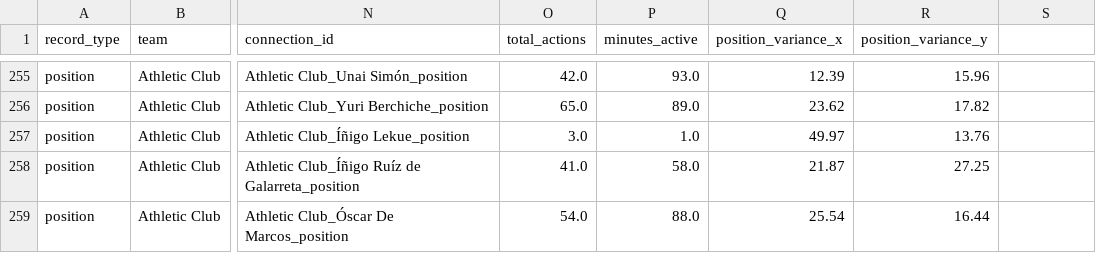
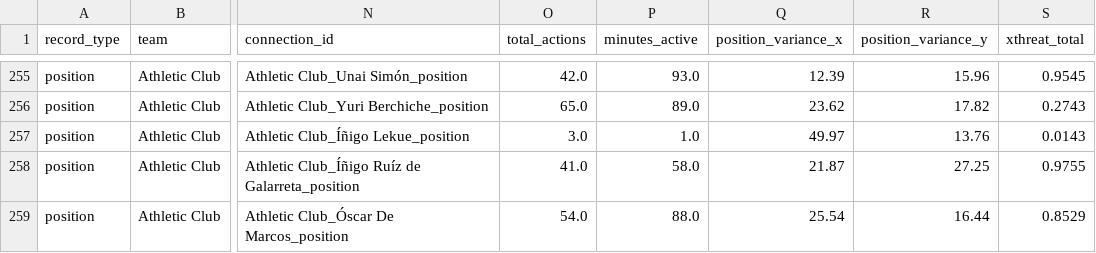
Before and after one commit to jaime-oriol/footballdecoded, a CSV file: viz/data/player_network.csv, drawn as a sheet; only a part is shown, gaps mark what is left out; the diff covers the shown part only; the diff names each change by its address in the sheet, - before the commit and + after, or states it on an @@ line.

```diff
--- a/viz/data/player_network.csv
+++ b/viz/data/player_network.csv
-S1: (empty)
+S1: xthreat_total
-S255 (xthreat_total): (empty)
+S255 (xthreat_total): 0.9545
-S256 (xthreat_total): (empty)
+S256 (xthreat_total): 0.2743
-S257 (xthreat_total): (empty)
+S257 (xthreat_total): 0.0143
-S258 (xthreat_total): (empty)
+S258 (xthreat_total): 0.9755
-S259 (xthreat_total): (empty)
+S259 (xthreat_total): 0.8529
```
Also changed, not shown: 27 edited cells elsewhere in this file, 7 other files.
